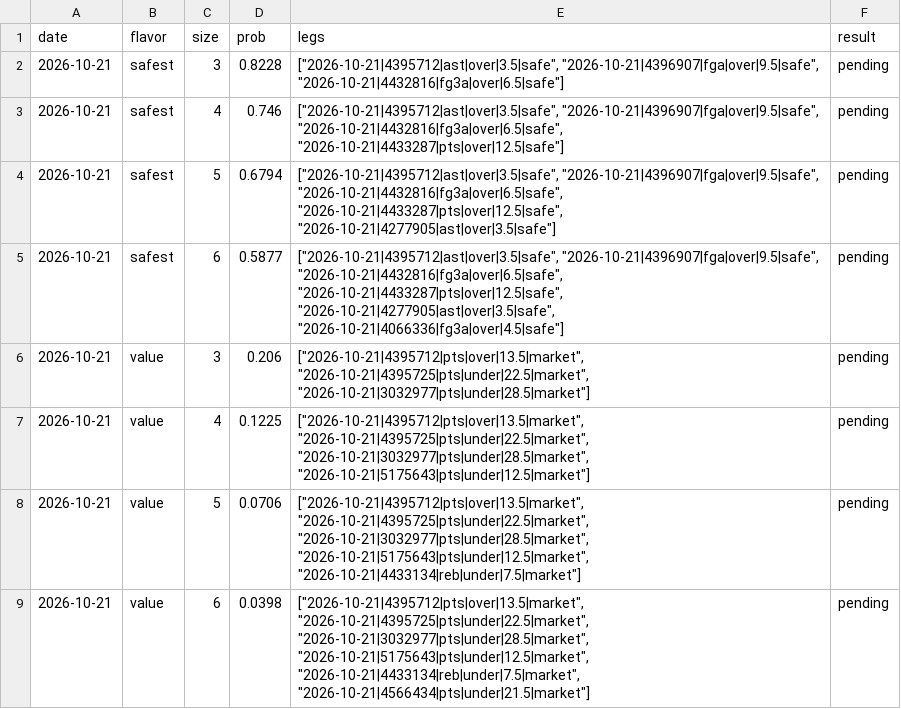
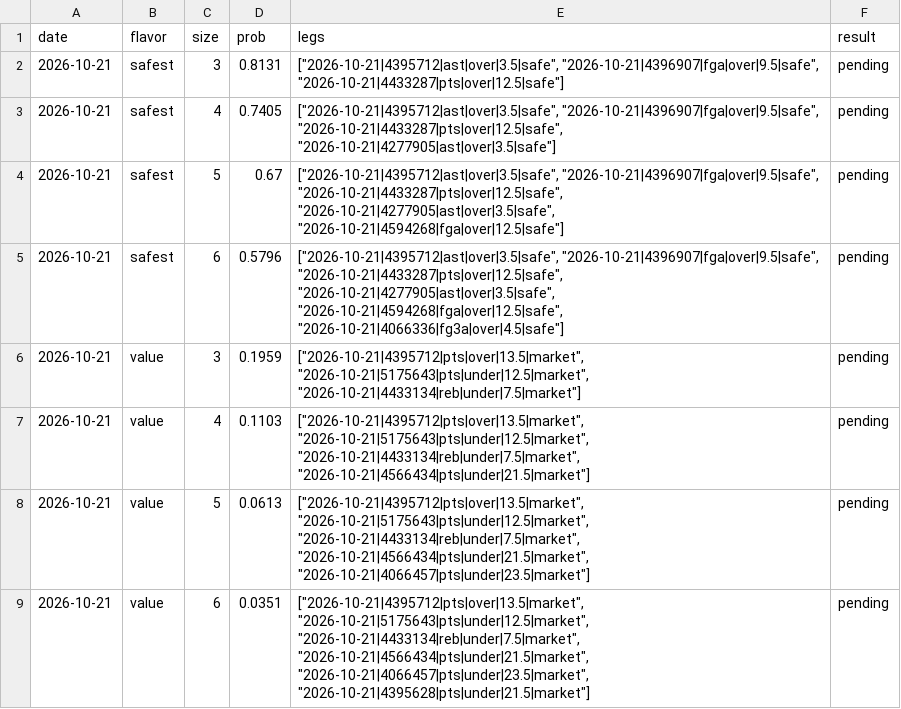
Before and after one commit to Abs-23/nba-prop-engine, a CSV file: data/lineups_history.csv, drawn as a sheet.

```diff
--- a/data/lineups_history.csv
+++ b/data/lineups_history.csv
@@ -1,9 +1,9 @@
 date,flavor,size,prob,legs,result
-2026-10-21,safest,3,0.8228,"[""2026-10-21|4395712|ast|over|3.5|safe"", ""2026-10-21|4396907|fga|over|9.5|safe"", ""2026-10-21|4432816|fg3a|over|6.5|safe""]",pending
-2026-10-21,safest,4,0.746,"[""2026-10-21|4395712|ast|over|3.5|safe"", ""2026-10-21|4396907|fga|over|9.5|safe"", ""2026-10-21|4432816|fg3a|over|6.5|safe"", ""2026-10-21|4433287|pts|over|12.5|safe""]",pending
-2026-10-21,safest,5,0.6794,"[""2026-10-21|4395712|ast|over|3.5|safe"", ""2026-10-21|4396907|fga|over|9.5|safe"", ""2026-10-21|4432816|fg3a|over|6.5|safe"", ""2026-10-21|4433287|pts|over|12.5|safe"", ""2026-10-21|4277905|ast|over|3.5|safe""]",pending
-2026-10-21,safest,6,0.5877,"[""2026-10-21|4395712|ast|over|3.5|safe"", ""2026-10-21|4396907|fga|over|9.5|safe"", ""2026-10-21|4432816|fg3a|over|6.5|safe"", ""2026-10-21|4433287|pts|over|12.5|safe"", ""2026-10-21|4277905|ast|over|3.5|safe"", ""2026-10-21|4066336|fg3a|over|4.5|safe""]",pending
-2026-10-21,value,3,0.206,"[""2026-10-21|4395712|pts|over|13.5|market"", ""2026-10-21|4395725|pts|under|22.5|market"", ""2026-10-21|3032977|pts|under|28.5|market""]",pending
-2026-10-21,value,4,0.1225,"[""2026-10-21|4395712|pts|over|13.5|market"", ""2026-10-21|4395725|pts|under|22.5|market"", ""2026-10-21|3032977|pts|under|28.5|market"", ""2026-10-21|5175643|pts|under|12.5|market""]",pending
-2026-10-21,value,5,0.0706,"[""2026-10-21|4395712|pts|over|13.5|market"", ""2026-10-21|4395725|pts|under|22.5|market"", ""2026-10-21|3032977|pts|under|28.5|market"", ""2026-10-21|5175643|pts|under|12.5|market"", ""2026-10-21|4433134|reb|under|7.5|market""]",pending
-2026-10-21,value,6,0.0398,"[""2026-10-21|4395712|pts|over|13.5|market"", ""2026-10-21|4395725|pts|under|22.5|market"", ""2026-10-21|3032977|pts|under|28.5|market"", ""2026-10-21|5175643|pts|under|12.5|market"", ""2026-10-21|4433134|reb|under|7.5|market"", ""2026-10-21|4566434|pts|under|21.5|market""]",pending
+2026-10-21,safest,3,0.8131,"[""2026-10-21|4395712|ast|over|3.5|safe"", ""2026-10-21|4396907|fga|over|9.5|safe"", ""2026-10-21|4433287|pts|over|12.5|safe""]",pending
+2026-10-21,safest,4,0.7405,"[""2026-10-21|4395712|ast|over|3.5|safe"", ""2026-10-21|4396907|fga|over|9.5|safe"", ""2026-10-21|4433287|pts|over|12.5|safe"", ""2026-10-21|4277905|ast|over|3.5|safe""]",pending
+2026-10-21,safest,5,0.67,"[""2026-10-21|4395712|ast|over|3.5|safe"", ""2026-10-21|4396907|fga|over|9.5|safe"", ""2026-10-21|4433287|pts|over|12.5|safe"", ""2026-10-21|4277905|ast|over|3.5|safe"", ""2026-10-21|4594268|fga|over|12.5|safe""]",pending
+2026-10-21,safest,6,0.5796,"[""2026-10-21|4395712|ast|over|3.5|safe"", ""2026-10-21|4396907|fga|over|9.5|safe"", ""2026-10-21|4433287|pts|over|12.5|safe"", ""2026-10-21|4277905|ast|over|3.5|safe"", ""2026-10-21|4594268|fga|over|12.5|safe"", ""2026-10-21|4066336|fg3a|over|4.5|safe""]",pending
+2026-10-21,value,3,0.1959,"[""2026-10-21|4395712|pts|over|13.5|market"", ""2026-10-21|5175643|pts|under|12.5|market"", ""2026-10-21|4433134|reb|under|7.5|market""]",pending
+2026-10-21,value,4,0.1103,"[""2026-10-21|4395712|pts|over|13.5|market"", ""2026-10-21|5175643|pts|under|12.5|market"", ""2026-10-21|4433134|reb|under|7.5|market"", ""2026-10-21|4566434|pts|under|21.5|market""]",pending
+2026-10-21,value,5,0.0613,"[""2026-10-21|4395712|pts|over|13.5|market"", ""2026-10-21|5175643|pts|under|12.5|market"", ""2026-10-21|4433134|reb|under|7.5|market"", ""2026-10-21|4566434|pts|under|21.5|market"", ""2026-10-21|4066457|pts|under|23.5|market""]",pending
+2026-10-21,value,6,0.0351,"[""2026-10-21|4395712|pts|over|13.5|market"", ""2026-10-21|5175643|pts|under|12.5|market"", ""2026-10-21|4433134|reb|under|7.5|market"", ""2026-10-21|4566434|pts|under|21.5|market"", ""2026-10-21|4066457|pts|under|23.5|market"", ""2026-10-21|4395628|pts|under|21.5|market""]",pending
```
Also changed, not shown: data/picks_history.csv, 4 other files.
